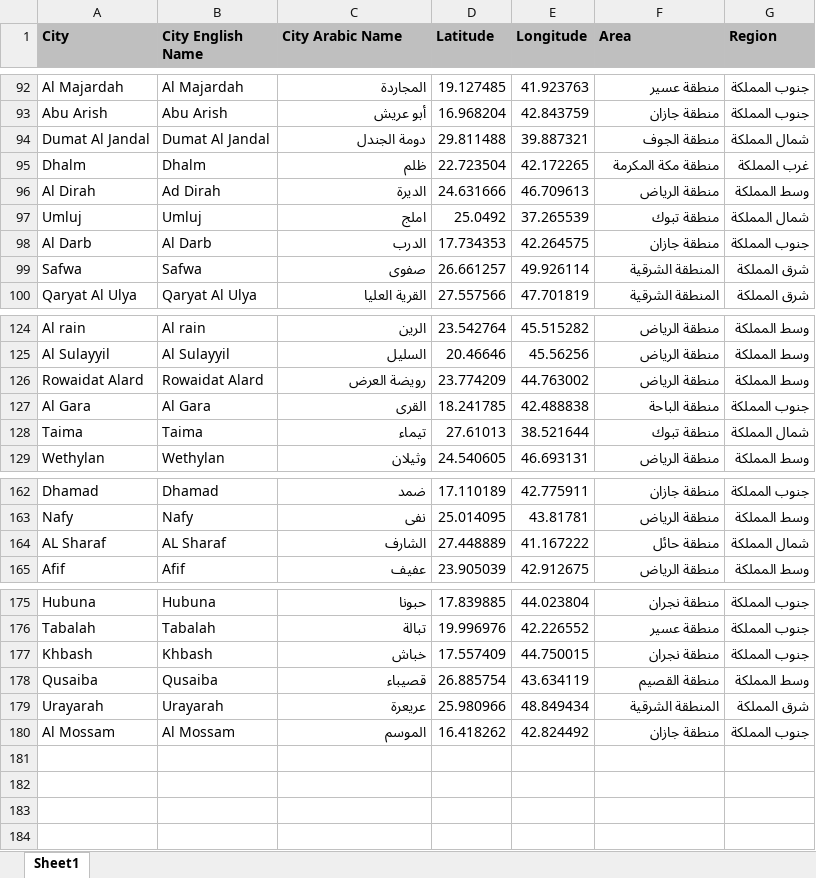
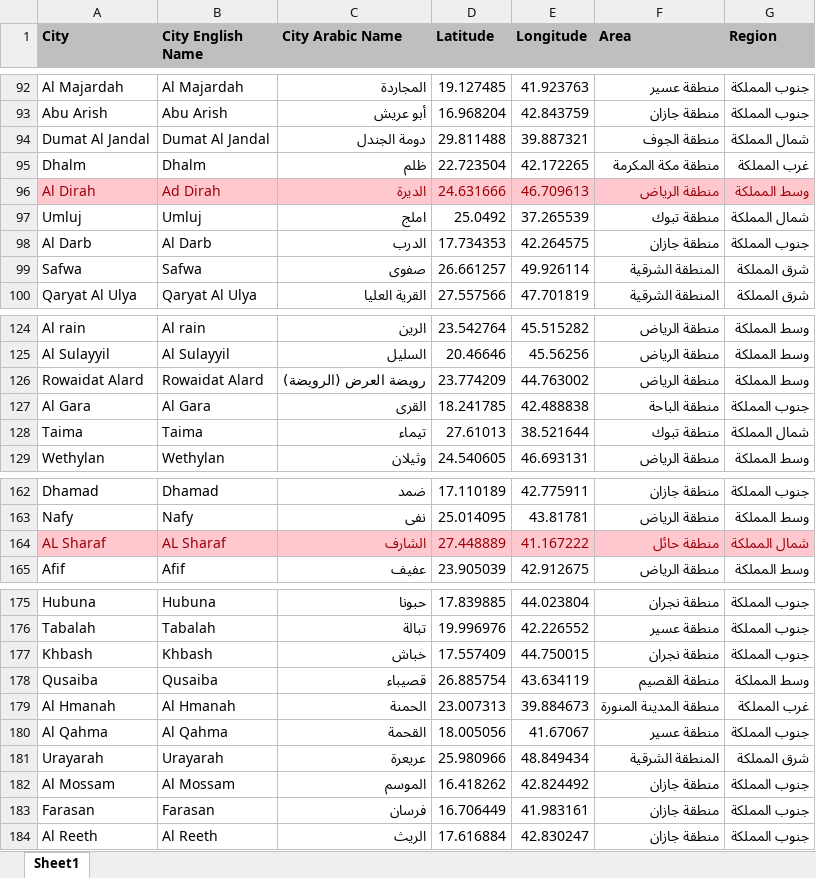
Before and after one commit to abubakrsaad/KSA_COVID19, an Excel workbook: KSA_Cities.xlsx, sheet Sheet1, drawn as a sheet; only a part is shown, gaps mark what is left out; values as stored, in another font and other column widths than the file's, no borders; the diff names each change by its address in the sheet, - before the commit and + after, or states it on an @@ line.

```diff
--- a/KSA_Cities.xlsx (sheet Sheet1)
+++ b/KSA_Cities.xlsx (sheet Sheet1)
@@ A96:G96 fill: none → #FFC7CE, text colour: black → #9C0006 @@
-C126 (City Arabic Name): رويضة العرض
+C126 (City Arabic Name): رويضة العرض (الرويضة)
@@ A164:G164 fill: none → #FFC7CE, text colour: black → #9C0006 @@
+row 179: Al Hmanah | Al Hmanah | الحمنة | 23.007313 | 39.884673 | منطقة المدينة المنورة | غرب المملكة
+row 180: Al Qahma | Al Qahma | القحمة | 18.005056 | 41.67067 | منطقة عسير | جنوب المملكة
+row 183: Farasan | Farasan | فرسان | 16.706449 | 41.983161 | منطقة جازان | جنوب المملكة
+row 184: Al Reeth | Al Reeth | الريث | 17.616884 | 42.830247 | منطقة جازان | جنوب المملكة
```
Also changed, not shown: 3 other files.
